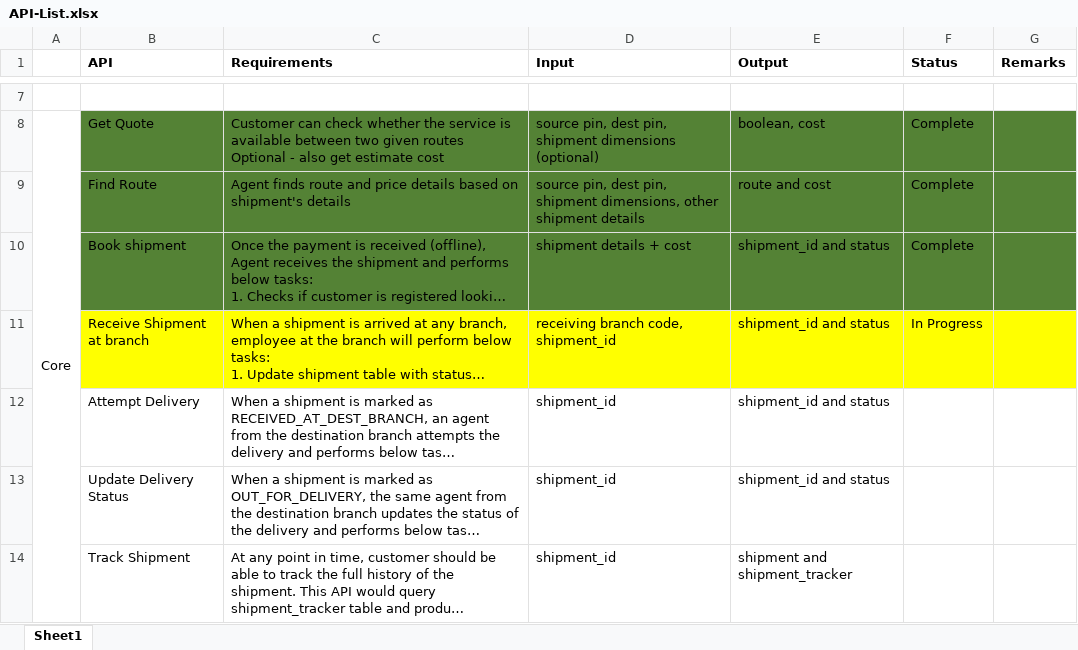
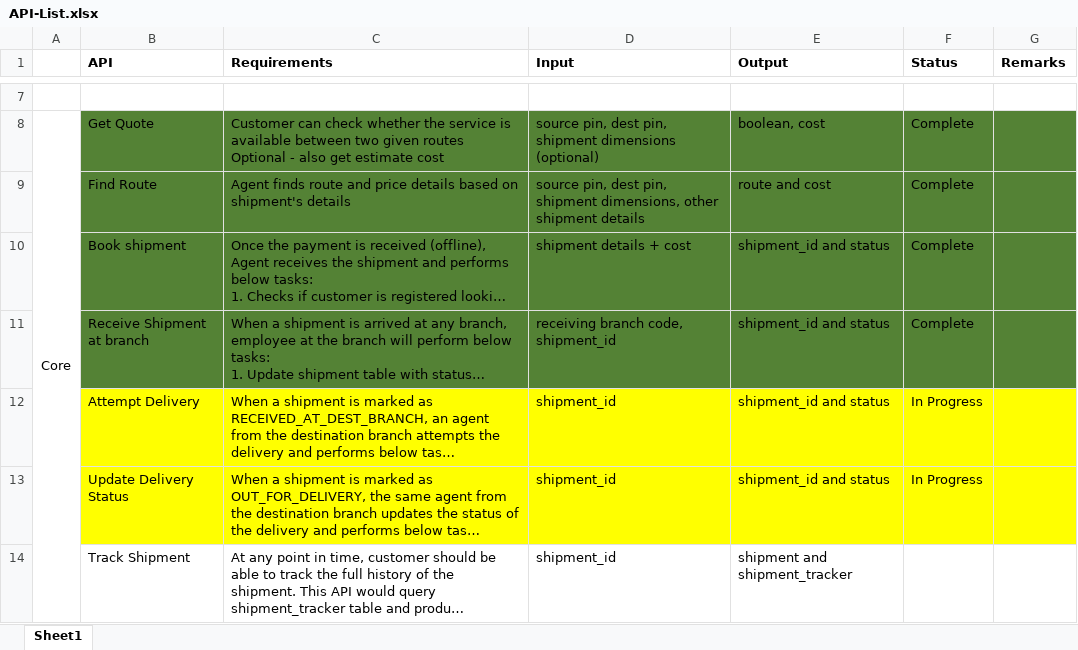
Before and after one commit to varenyavv/courier-mgmt-group-bm, an Excel workbook: Documentation/001-Requirement/API-List.xlsx, sheet Sheet1, drawn as a sheet; only a part is shown, gaps mark what is left out; long unchanged cells end in …; values as stored, in another font and other column widths than the file's, no borders; the diff names each change by its address in the sheet, - before the commit and + after, or states it on an @@ line.

```diff
--- a/Documentation/001-Requirement/API-List.xlsx (sheet Sheet1)
+++ b/Documentation/001-Requirement/API-List.xlsx (sheet Sheet1)
-B11:G11 fill: #FFFF00
+B11:G11 fill: #548235
-F11 (Status): In Progress
+F11 (Status): Complete
-B12:G13 fill: none
+B12:G13 fill: #FFFF00
-F12:F13 (Status): (empty)
+F12:F13 (Status): In Progress
```
Also changed, not shown: 2 other files.
